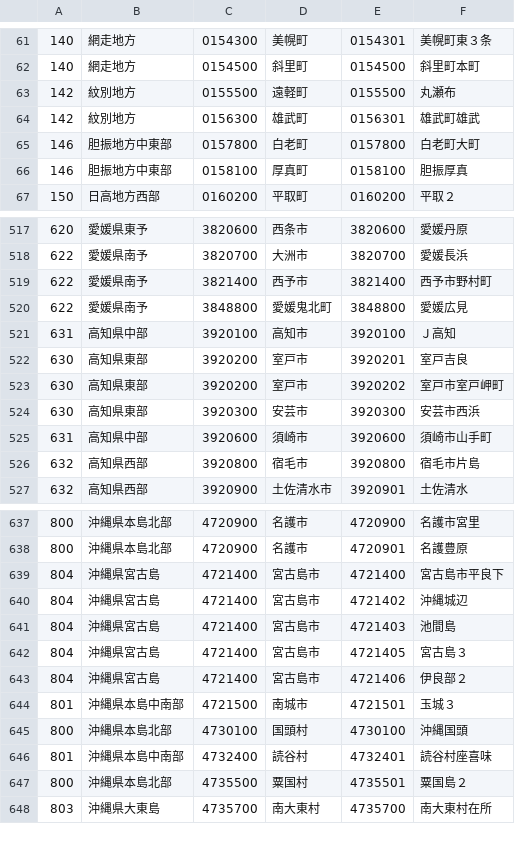
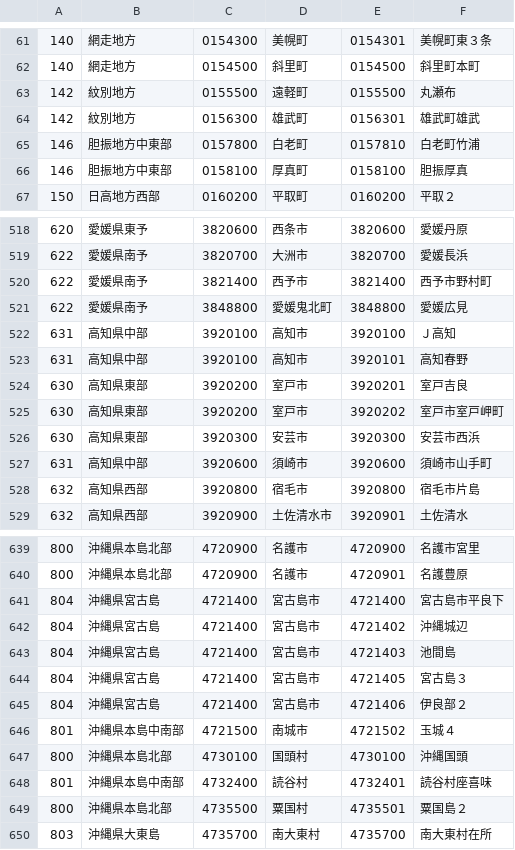
Before and after one commit to ingen084/jma-code-dictionary, a CSV file: csv/AreaForecastLocalE_AreaInformationCity_PointRealtimeIntensity.csv, drawn as a sheet; only a part is shown, gaps mark what is left out; the diff covers the shown part only.

```diff
--- a/csv/AreaForecastLocalE_AreaInformationCity_PointRealtimeIntensity.csv
+++ b/csv/AreaForecastLocalE_AreaInformationCity_PointRealtimeIntensity.csv
@@ -64,3 +64,3 @@
 142,紋別地方,0156300,雄武町,0156301,雄武町雄武
-146,胆振地方中東部,0157800,白老町,0157800,白老町大町
+146,胆振地方中東部,0157800,白老町,0157810,白老町竹浦
 146,胆振地方中東部,0158100,厚真町,0158100,胆振厚真
@@ -521,2 +522,3 @@
 631,高知県中部,3920100,高知市,3920100,Ｊ高知
+631,高知県中部,3920100,高知市,3920101,高知春野
 630,高知県東部,3920200,室戸市,3920201,室戸吉良
@@ -643,3 +645,3 @@
 804,沖縄県宮古島,4721400,宮古島市,4721406,伊良部２
-801,沖縄県本島中南部,4721500,南城市,4721501,玉城３
+801,沖縄県本島中南部,4721500,南城市,4721502,玉城４
 800,沖縄県本島北部,4730100,国頭村,4730100,沖縄国頭
```
Also changed, not shown: 3 added rows, 2 removed rows and 11 edited cells elsewhere in this file, csv/AreaForecastLocalE_AreaInformationCity_PointSeismicIntensity.csv, csv/AreaForecastLocalE_PointSeismicLgIntensity.csv.
